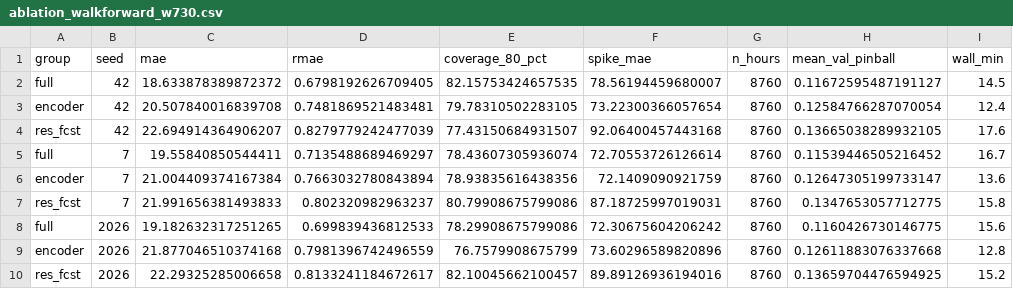
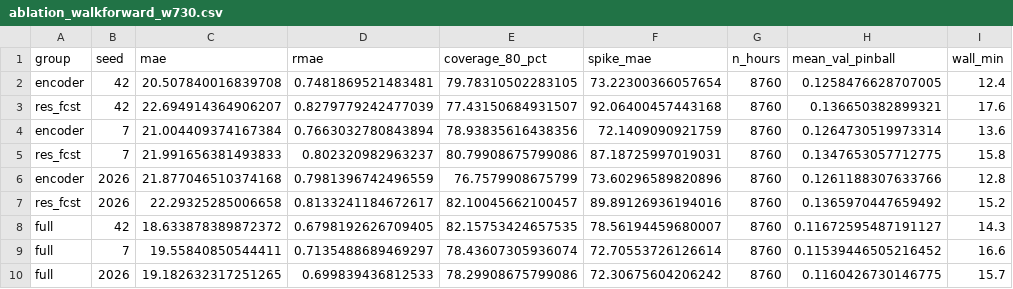
Before and after one commit to barteksarwa/pl-energy-forecast, a CSV file: reports/sensitivity/tft/ablation_walkforward_w730.csv, drawn as a sheet.

Commit message:
results: TFT-730 ens-3 closes gap to champion to 0.65 EUR/MWh
Same-window comparison (test 2025-07-16 on, 8,760 h):
- LGBM champion 17.66 (re-ablated on this window: RES +4.12 >
  history +2.02 - the 2-yr ordering flips on the calm year; LGBM's
  history value now matches TFT's encoder value at +2.0)
- TFT-730 ens-3 (median of 3 seeds): MAE 18.31, rMAE 0.668,
  coverage 82.8% - gap 3.7%, down from ~3 EUR/MWh at the original
  365d-window verdict (730d windows +1.5, ensembling +0.8)

LGBM stays champion. Deep-model verdicts in the notes are now
window-qualified. Seed reruns bit-exact (18.63/19.56/19.18);
hourly prediction parquets saved for the ensemble.

```diff
--- a/reports/sensitivity/tft/ablation_walkforward_w730.csv
+++ b/reports/sensitivity/tft/ablation_walkforward_w730.csv
@@ -1,10 +1,10 @@
 group,seed,mae,rmae,coverage_80_pct,spike_mae,n_hours,mean_val_pinball,wall_min
-full,42,18.633878389872372,0.6798192626709405,82.15753424657535,78.56194459680007,8760,0.11672595487191127,14.5
-encoder,42,20.507840016839708,0.7481869521483481,79.78310502283105,73.22300366057654,8760,0.12584766287070054,12.4
-res_fcst,42,22.694914364906207,0.8279779242477039,77.43150684931507,92.06400457443168,8760,0.13665038289932105,17.6
-full,7,19.55840850544411,0.7135488689469297,78.43607305936074,72.70553726126614,8760,0.11539446505216452,16.7
-encoder,7,21.004409374167384,0.7663032780843894,78.93835616438356,72.1409090921759,8760,0.12647305199733147,13.6
+encoder,42,20.507840016839708,0.7481869521483481,79.78310502283105,73.22300366057654,8760,0.1258476628707005,12.4
+res_fcst,42,22.694914364906207,0.8279779242477039,77.43150684931507,92.06400457443168,8760,0.136650382899321,17.6
+encoder,7,21.004409374167384,0.7663032780843894,78.93835616438356,72.1409090921759,8760,0.1264730519973314,13.6
 res_fcst,7,21.991656381493833,0.802320982963237,80.79908675799086,87.18725997019031,8760,0.1347653057712775,15.8
-full,2026,19.182632317251265,0.699839436812533,78.29908675799086,72.30675604206242,8760,0.1160426730146775,15.6
-encoder,2026,21.877046510374168,0.7981396742496559,76.7579908675799,73.60296589820896,8760,0.12611883076337668,12.8
-res_fcst,2026,22.29325285006658,0.8133241184672617,82.10045662100457,89.89126936194016,8760,0.13659704476594925,15.2
+encoder,2026,21.877046510374168,0.7981396742496559,76.7579908675799,73.60296589820896,8760,0.1261188307633766,12.8
+res_fcst,2026,22.29325285006658,0.8133241184672617,82.10045662100457,89.89126936194016,8760,0.1365970447659492,15.2
+full,42,18.633878389872372,0.6798192626709405,82.15753424657535,78.56194459680007,8760,0.11672595487191127,14.3
+full,7,19.55840850544411,0.7135488689469297,78.43607305936074,72.70553726126614,8760,0.11539446505216452,16.6
+full,2026,19.182632317251265,0.699839436812533,78.29908675799086,72.30675604206242,8760,0.1160426730146775,15.7
```
Also changed, not shown: 9 other files.
